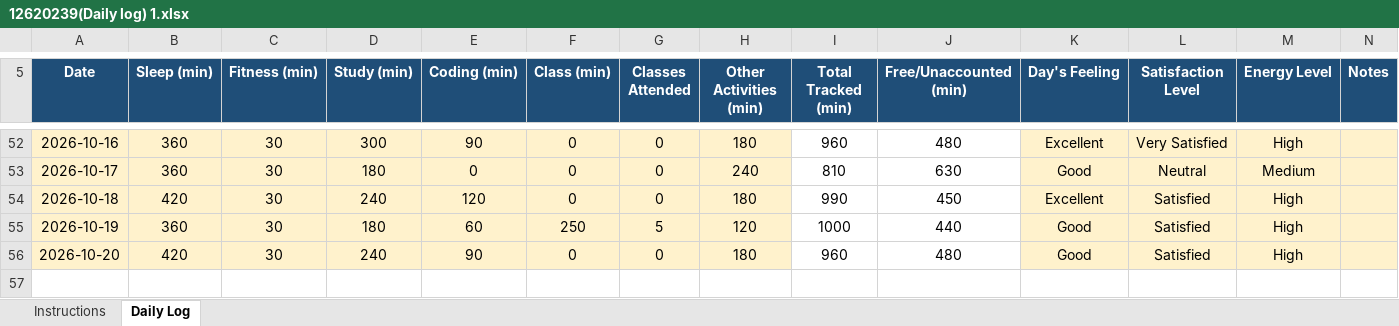
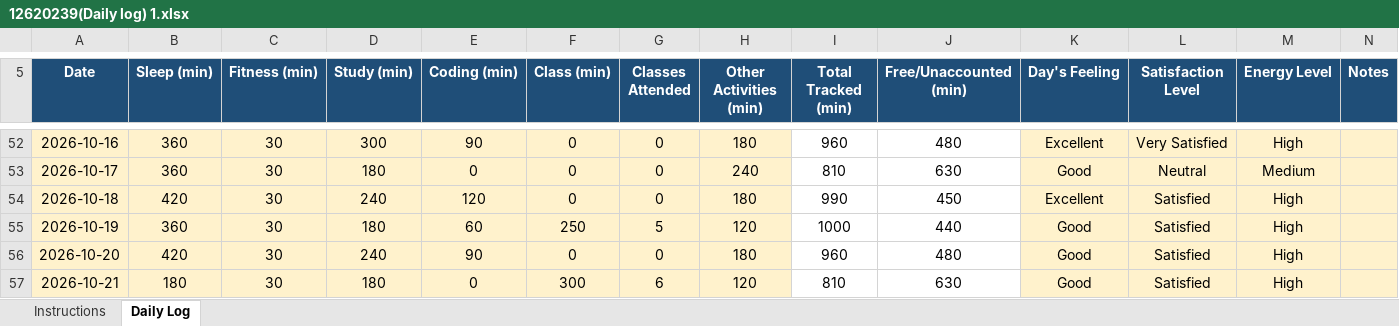
Before and after one commit to abhishek7780/CAP776, an Excel workbook: 12620239(Daily log) 1.xlsx, sheet Daily Log, drawn as a sheet; only a part is shown, gaps mark what is left out; values as stored, in another font and other column widths than the file's, no borders; conditional formats not drawn; the diff names each change by its address in the sheet, - before the commit and + after, or states it on an @@ line.

Commit message:
daily activity

```diff
--- a/12620239(Daily log) 1.xlsx (sheet Daily Log)
+++ b/12620239(Daily log) 1.xlsx (sheet Daily Log)
+row 57: 2026-10-21 | 180 | 30 | 180 | 0 | 300 | 6 | 120 | 810 | 630 | Good | Satisfied | High
```
